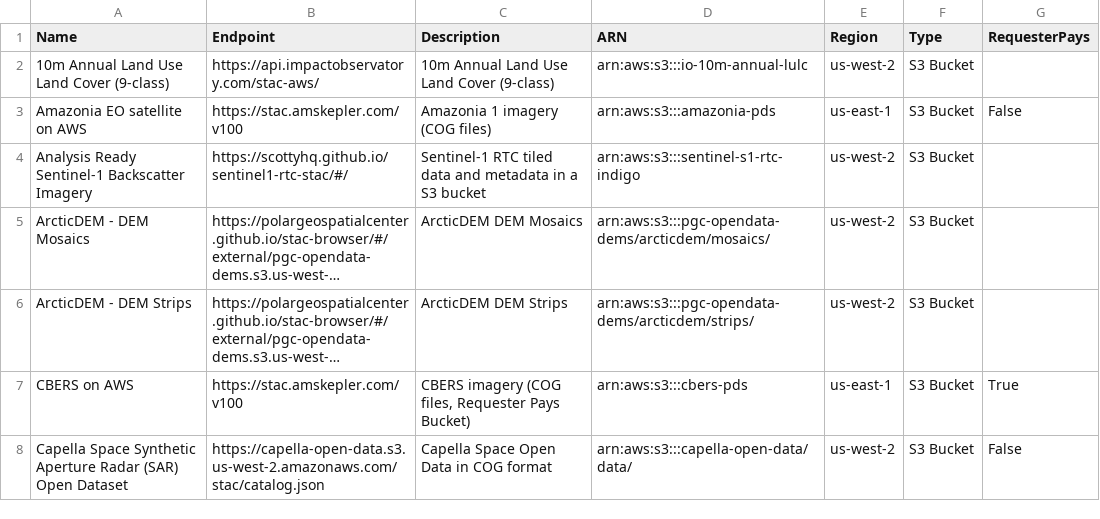
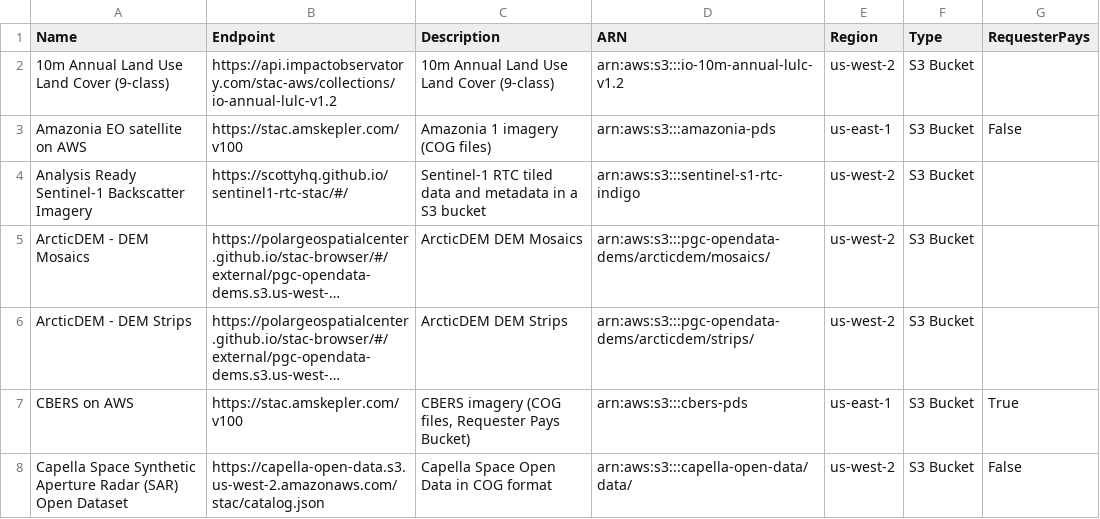
Before and after one commit to opengeos/aws-open-data-stac, a TSV file: aws_stac_catalogs.tsv, drawn as a sheet; only a part is shown; long unchanged cells end in ….

```diff
--- a/aws_stac_catalogs.tsv
+++ b/aws_stac_catalogs.tsv
@@ -1,3 +1,3 @@
 Name	Endpoint	Description	ARN	Region	Type	RequesterPays
-10m Annual Land Use Land Cover (9-class)	https://api.impactobservatory.com/stac-aws/	10m Annual Land Use Land Cover (9-class)	arn:aws:s3:::io-10m-annual-lulc	us-west-2	S3 Bucket	
+10m Annual Land Use Land Cover (9-class)	https://api.impactobservatory.com/stac-aws/collections/io-annual-lulc-v1.2	10m Annual Land Use Land Cover (9-class)	arn:aws:s3:::io-10m-annual-lulc-v1.2	us-west-2	S3 Bucket	
 Amazonia EO satellite on AWS	https://stac.amskepler.com/v100	Amazonia 1 imagery (COG files)	arn:aws:s3:::amazonia-pds	us-east-1	S3 Bucket	False
```
Also changed, not shown: 2 other files.
